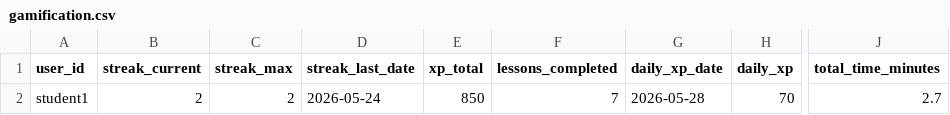
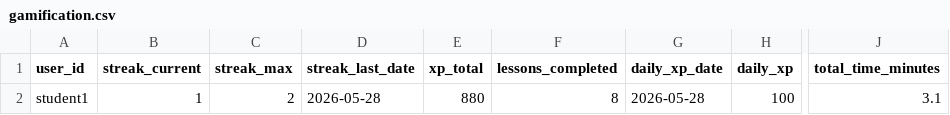
Before and after one commit to Nataliia-Maslova/imlls, a CSV file: data/gamification.csv, drawn as a sheet; only a part is shown, gaps mark what is left out; the diff names each change by its address in the sheet, - before the commit and + after, or states it on an @@ line.

```diff
--- a/data/gamification.csv
+++ b/data/gamification.csv
-B2 (streak_current): 2
+B2 (streak_current): 1
-D2 (streak_last_date): 2026-05-24
+D2 (streak_last_date): 2026-05-28
-E2 (xp_total): 850
+E2 (xp_total): 880
-F2 (lessons_completed): 7
+F2 (lessons_completed): 8
-H2 (daily_xp): 70
+H2 (daily_xp): 100
-J2 (total_time_minutes): 2.7
+J2 (total_time_minutes): 3.1
```
Also changed, not shown: logs/student1.csv, 1 other file.
